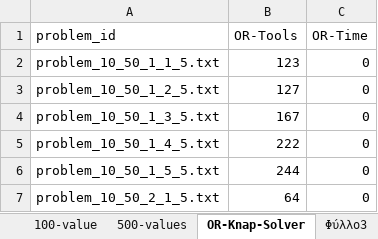
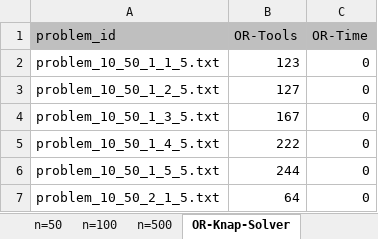
Before and after one commit to vasilisloupas/Knapsack, an Excel workbook: Outcome.xlsx, sheet OR-Knap-Solver, drawn as a sheet; only a part is shown; values as stored, in another font and other column widths than the file's, no borders; the diff names each change by its address in the sheet, - before the commit and + after, or states it on an @@ line.

```diff
--- a/Outcome.xlsx (sheet OR-Knap-Solver)
+++ b/Outcome.xlsx (sheet OR-Knap-Solver)
-sheet tab: 100-value
-sheet tab: 500-values
+sheet tab: n=100
+sheet tab: n=500
-A1:C1 fill: none
+A1:C1 fill: #BFBFBF
```
Also changed, not shown: sheet All Values, sheet n=10, sheet n=50, other sheet tabs, charts or pictures, 1 other file.
